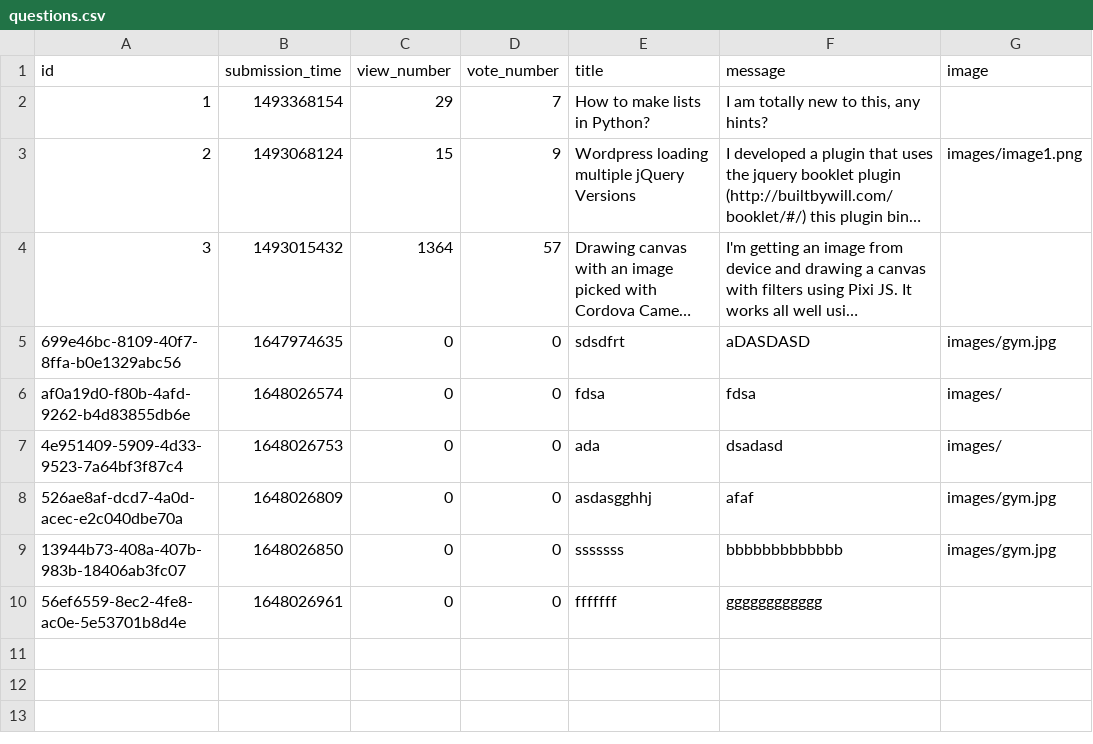
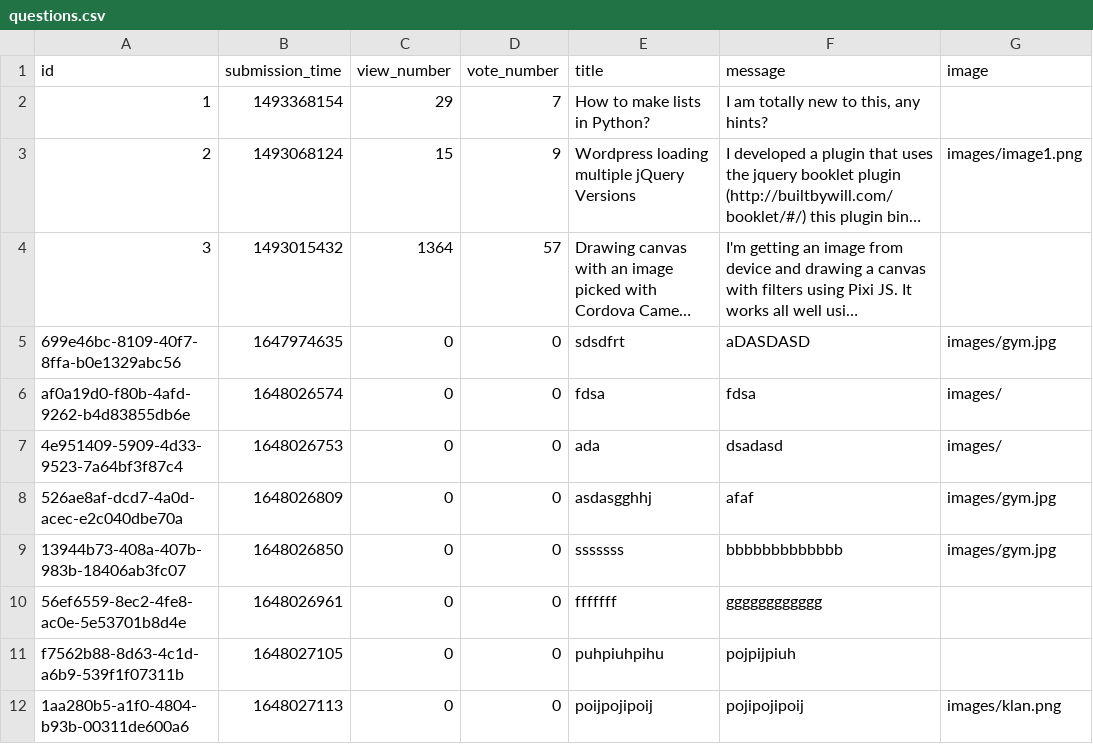
Before and after one commit to RRicsi89/askmate3, a CSV file: data/questions.csv, drawn as a sheet; long unchanged cells end in ….

```diff
--- a/data/questions.csv
+++ b/data/questions.csv
@@ -20 +20,3 @@ af0a19d0-f80b-4afd-9262-b4d83855db6e,1648026574,0,0,fdsa,fdsa,images/
 56ef6559-8ec2-4fe8-ac0e-5e53701b8d4e,1648026961,0,0,fffffff,gggggggggggg,
+f7562b88-8d63-4c1d-a6b9-539f1f07311b,1648027105,0,0,puhpiuhpihu,pojpijpiuh,
+1aa280b5-a1f0-4804-b93b-00311de600a6,1648027113,0,0,poijpojipoij,pojipojipoij,images/klan.png
```
Also changed, not shown: data/answers.csv, 4 other files.
